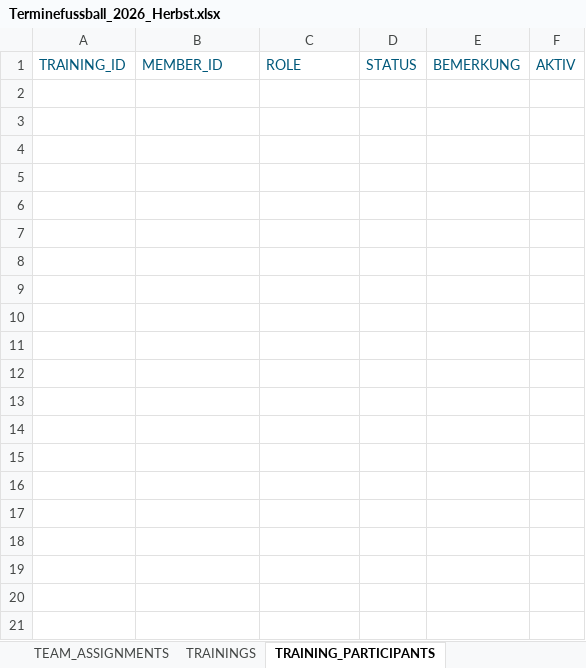
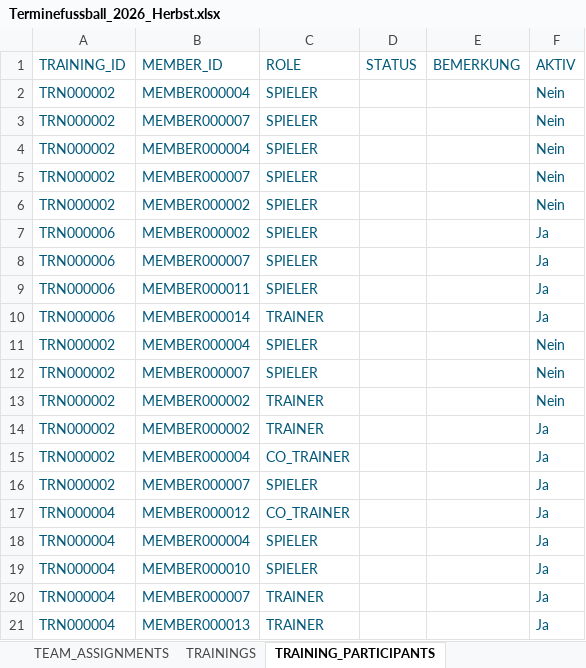
Before and after one commit to dtb-asv/asv-manager, an Excel workbook: Excel/Terminefussball_2026_Herbst.xlsx, sheet TRAINING_PARTICIPANTS, drawn as a sheet; values as stored, in another font and other column widths than the file's, no borders; the diff names each change by its address in the sheet, - before the commit and + after, or states it on an @@ line.

```diff
--- a/Excel/Terminefussball_2026_Herbst.xlsx (sheet TRAINING_PARTICIPANTS)
+++ b/Excel/Terminefussball_2026_Herbst.xlsx (sheet TRAINING_PARTICIPANTS)
+row 2: TRN000002 | MEMBER000004 | SPIELER |  |  | Nein
+row 3: TRN000002 | MEMBER000007 | SPIELER |  |  | Nein
+row 4: TRN000002 | MEMBER000004 | SPIELER |  |  | Nein
+row 5: TRN000002 | MEMBER000007 | SPIELER |  |  | Nein
+row 6: TRN000002 | MEMBER000002 | SPIELER |  |  | Nein
+row 7: TRN000006 | MEMBER000002 | SPIELER |  |  | Ja
+row 8: TRN000006 | MEMBER000007 | SPIELER |  |  | Ja
+row 9: TRN000006 | MEMBER000011 | SPIELER |  |  | Ja
+row 10: TRN000006 | MEMBER000014 | TRAINER |  |  | Ja
+row 11: TRN000002 | MEMBER000004 | SPIELER |  |  | Nein
+row 12: TRN000002 | MEMBER000007 | SPIELER |  |  | Nein
+row 13: TRN000002 | MEMBER000002 | TRAINER |  |  | Nein
+row 14: TRN000002 | MEMBER000002 | TRAINER |  |  | Ja
+row 15: TRN000002 | MEMBER000004 | CO_TRAINER |  |  | Ja
+row 16: TRN000002 | MEMBER000007 | SPIELER |  |  | Ja
+row 17: TRN000004 | MEMBER000012 | CO_TRAINER |  |  | Ja
+row 18: TRN000004 | MEMBER000004 | SPIELER |  |  | Ja
+row 19: TRN000004 | MEMBER000010 | SPIELER |  |  | Ja
+row 20: TRN000004 | MEMBER000007 | TRAINER |  |  | Ja
+row 21: TRN000004 | MEMBER000013 | TRAINER |  |  | Ja
```
Also changed, not shown: sheet HISTORY, sheet TRAININGS, other sheet tabs, 11 other files.
